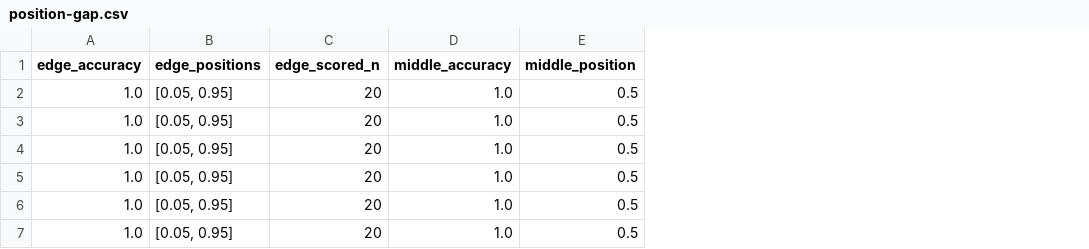
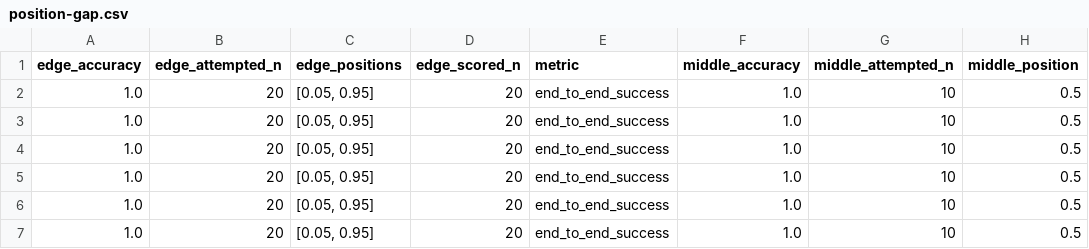
Before and after one commit to morshoto/qwen-meetup-tokyo, a CSV file: experiments/exp_001-context_measurement/results/processed/position-gap.csv, drawn as a sheet; only a part is shown; the diff names each change by its address in the sheet, - before the commit and + after, or states it on an @@ line.

Commit message:
fix: refresh metric-labeled smoke outputs

```diff
--- a/experiments/exp_001-context_measurement/results/processed/position-gap.csv
+++ b/experiments/exp_001-context_measurement/results/processed/position-gap.csv
+column B (edge_attempted_n), rows 2-7: all 20
+column E (metric), rows 2-7: all end_to_end_success
+column G (middle_attempted_n), rows 2-7: all 10
```
Also changed, not shown: 14 other files.
